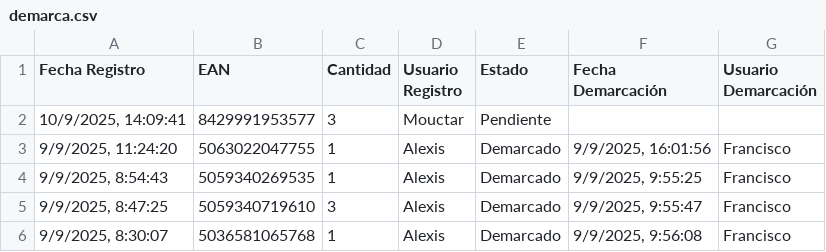
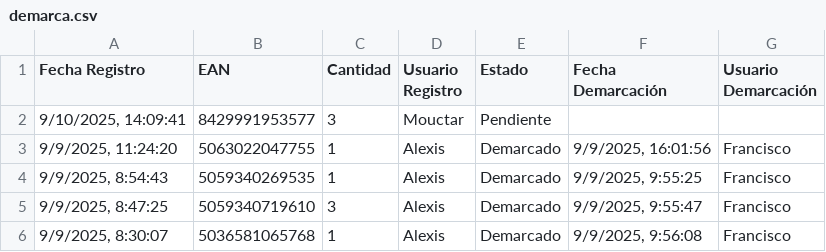
Before and after one commit to alexiscamero/buscador_ceramica, a CSV file: data/demarca.csv, drawn as a sheet.

Commit message:
Actualización automática - Victor - 11/9/2025, 8:51:04

```diff
--- a/data/demarca.csv
+++ b/data/demarca.csv
@@ -1,3 +1,3 @@
 Fecha Registro,EAN,Cantidad,Usuario Registro,Estado,Fecha Demarcación,Usuario Demarcación
-"10/9/2025, 14:09:41","8429991953577","3","Mouctar","Pendiente","",""
+"9/10/2025, 14:09:41","8429991953577","3","Mouctar","Pendiente","",""
 "9/9/2025, 11:24:20","5063022047755","1","Alexis","Demarcado","9/9/2025, 16:01:56","Francisco"
```
